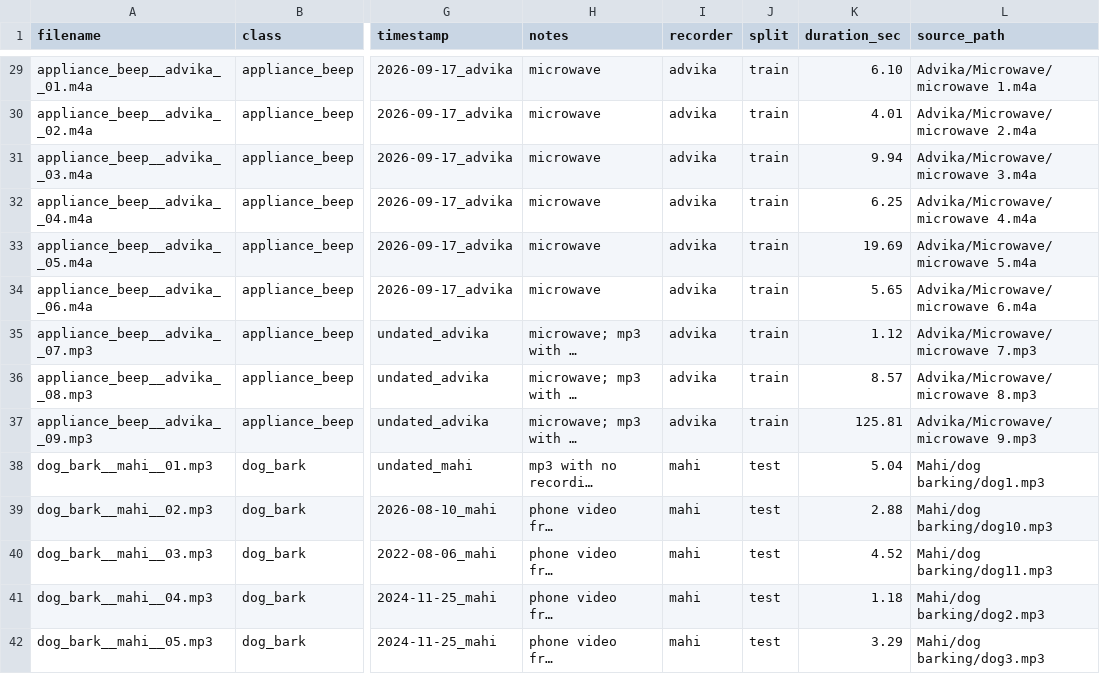
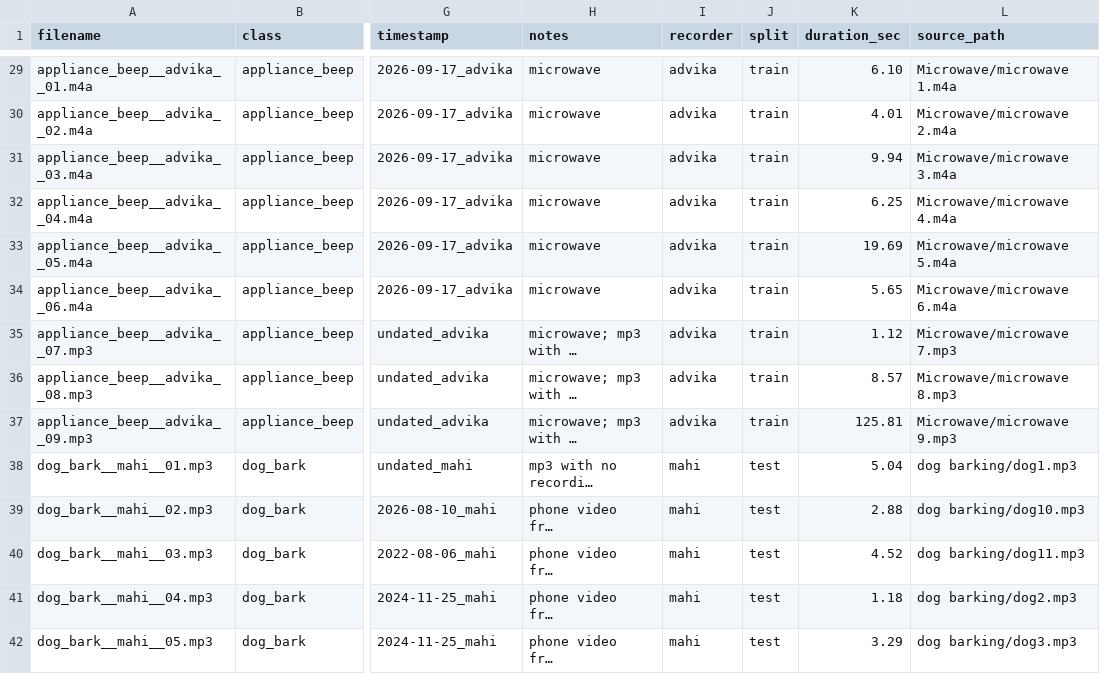
Before and after one commit to Rajsingh404/Sahara, a CSV file: data/recordings/metadata/indian_ambient/metadata.csv, drawn as a sheet; only a part is shown, gaps mark what is left out; long unchanged cells end in …; the diff covers the shown part only; the diff names each change by its address in the sheet, - before the commit and + after, or states it on an @@ line.

```diff
--- a/data/recordings/metadata/indian_ambient/metadata.csv
+++ b/data/recordings/metadata/indian_ambient/metadata.csv
-L29 (source_path): Advika/Microwave/microwave 1.m4a
+L29 (source_path): Microwave/microwave 1.m4a
-L30 (source_path): Advika/Microwave/microwave 2.m4a
+L30 (source_path): Microwave/microwave 2.m4a
-L31 (source_path): Advika/Microwave/microwave 3.m4a
+L31 (source_path): Microwave/microwave 3.m4a
-L32 (source_path): Advika/Microwave/microwave 4.m4a
+L32 (source_path): Microwave/microwave 4.m4a
-L33 (source_path): Advika/Microwave/microwave 5.m4a
+L33 (source_path): Microwave/microwave 5.m4a
-L34 (source_path): Advika/Microwave/microwave 6.m4a
+L34 (source_path): Microwave/microwave 6.m4a
-L35 (source_path): Advika/Microwave/microwave 7.mp3
+L35 (source_path): Microwave/microwave 7.mp3
-L36 (source_path): Advika/Microwave/microwave 8.mp3
+L36 (source_path): Microwave/microwave 8.mp3
-L37 (source_path): Advika/Microwave/microwave 9.mp3
+L37 (source_path): Microwave/microwave 9.mp3
-L38 (source_path): Mahi/dog barking/dog1.mp3
+L38 (source_path): dog barking/dog1.mp3
-L39 (source_path): Mahi/dog barking/dog10.mp3
+L39 (source_path): dog barking/dog10.mp3
-L40 (source_path): Mahi/dog barking/dog11.mp3
+L40 (source_path): dog barking/dog11.mp3
-L41 (source_path): Mahi/dog barking/dog2.mp3
+L41 (source_path): dog barking/dog2.mp3
-L42 (source_path): Mahi/dog barking/dog3.mp3
+L42 (source_path): dog barking/dog3.mp3
```
Also changed, not shown: 109 edited cells elsewhere in this file, data/recordings/label_map.csv, data/recordings/metadata/personalization/aryan/negative/metadata.csv, 6 other files.
